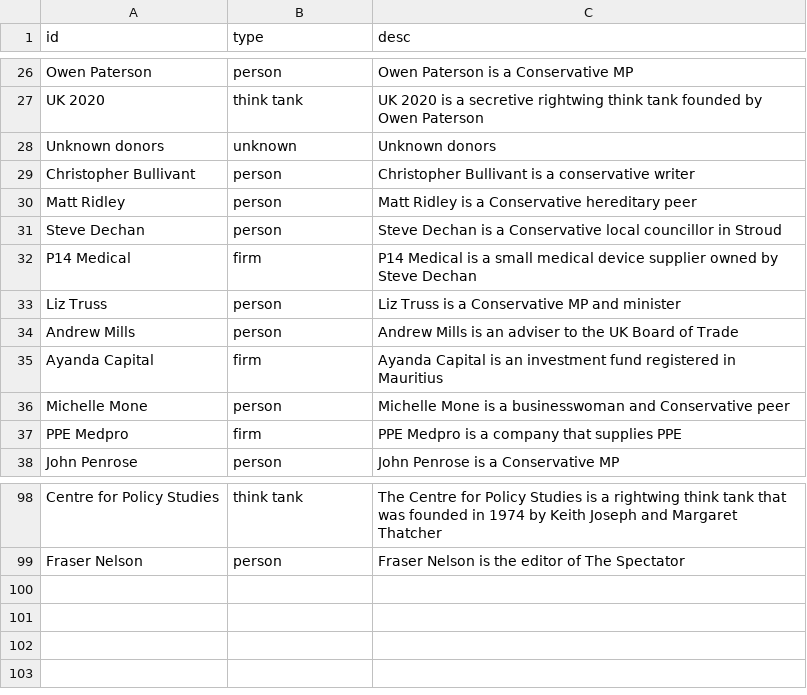
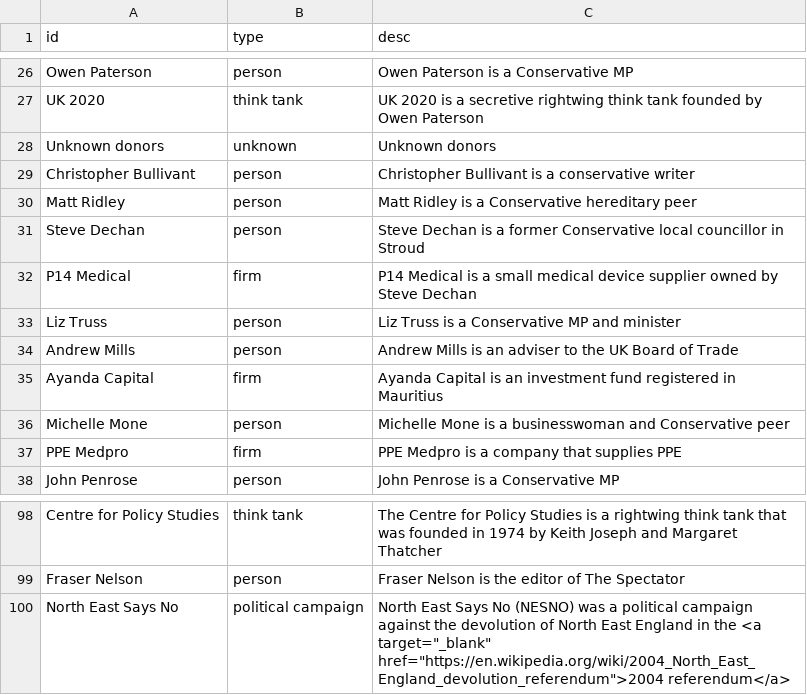
Before and after one commit to sophieehill/my-little-crony, a CSV file: people.csv, drawn as a sheet; only a part is shown, gaps mark what is left out.

```diff
--- a/people.csv
+++ b/people.csv
@@ -30,3 +30,3 @@ Christopher Bullivant,person,Christopher Bullivant is a conservative writer
 Matt Ridley,person,Matt Ridley is a Conservative hereditary peer
-Steve Dechan,person,Steve Dechan is a Conservative local councillor in Stroud
+Steve Dechan,person,Steve Dechan is a former Conservative local councillor in Stroud
 P14 Medical,firm,P14 Medical is a small medical device supplier owned by Steve Dechan
@@ -99 +99,2 @@ Centre for Policy Studies,think tank,The Centre for Policy Studies is a rightwin
 Fraser Nelson,person,Fraser Nelson is the editor of The Spectator
+North East Says No,political campaign,"North East Says No (NESNO) was a political campaign against the devolution of North East England in the <a target=""_blank"" href=""https://en.wikipedia.org/wiki/2004_North_East_England_devolution_referendum"">2004 referendum</a>"
```
Also changed, not shown: connections.csv, 7 other files.
